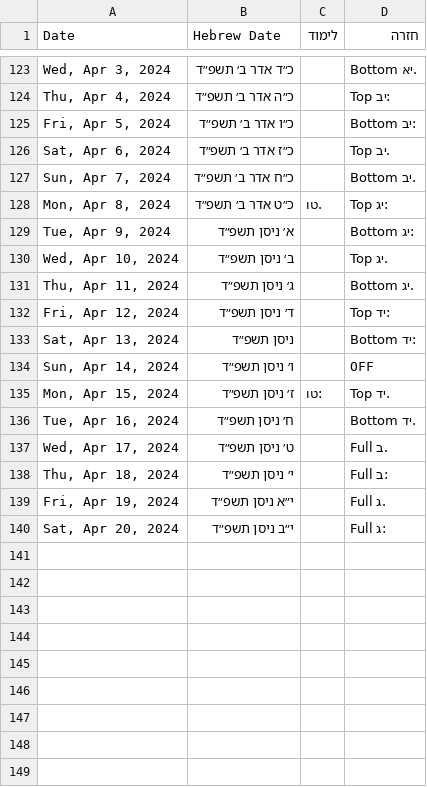
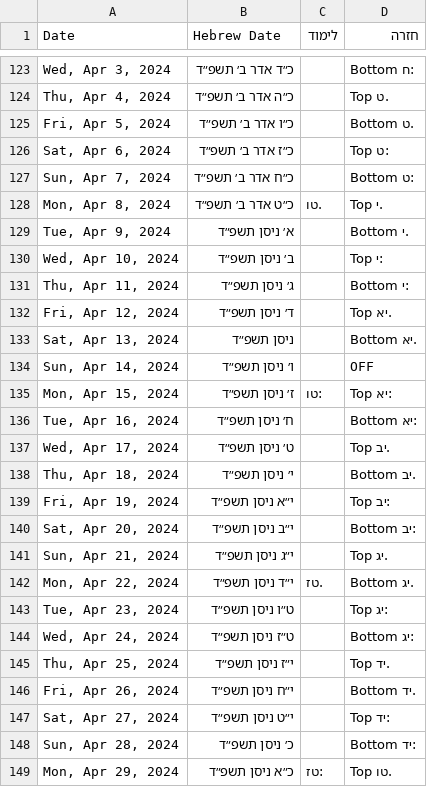
Before and after one commit to yehudalehrfield/6amChaburahChazarah, a CSV file: exports/6amChabura_start=12042023_days=180.csv, drawn as a sheet; only a part is shown, gaps mark what is left out; the diff covers the shown part only.

```diff
--- a/exports/6amChabura_start=12042023_days=180.csv
+++ b/exports/6amChabura_start=12042023_days=180.csv
@@ -123,18 +123,27 @@ Date,Hebrew Date,לימוד,חזרה
-"Wed, Apr 3, 2024",כ״ד אדר ב׳ תשפ״ד,,.יא Bottom
-"Thu, Apr 4, 2024",כ״ה אדר ב׳ תשפ״ד,,:יב Top
-"Fri, Apr 5, 2024",כ״ו אדר ב׳ תשפ״ד,,:יב Bottom
-"Sat, Apr 6, 2024",כ״ז אדר ב׳ תשפ״ד,,.יב Top
-"Sun, Apr 7, 2024",כ״ח אדר ב׳ תשפ״ד,,.יב Bottom
-"Mon, Apr 8, 2024",כ״ט אדר ב׳ תשפ״ד,.טו,:יג Top
-"Tue, Apr 9, 2024",א׳ ניסן תשפ״ד,,:יג Bottom
-"Wed, Apr 10, 2024",ב׳ ניסן תשפ״ד,,.יג Top
-"Thu, Apr 11, 2024",ג׳ ניסן תשפ״ד,,.יג Bottom
-"Fri, Apr 12, 2024",ד׳ ניסן תשפ״ד,,:יד Top
-"Sat, Apr 13, 2024", ניסן תשפ״ד,,:יד Bottom
+"Wed, Apr 3, 2024",כ״ד אדר ב׳ תשפ״ד,,:ח Bottom
+"Thu, Apr 4, 2024",כ״ה אדר ב׳ תשפ״ד,,.ט Top
+"Fri, Apr 5, 2024",כ״ו אדר ב׳ תשפ״ד,,.ט Bottom
+"Sat, Apr 6, 2024",כ״ז אדר ב׳ תשפ״ד,,:ט Top
+"Sun, Apr 7, 2024",כ״ח אדר ב׳ תשפ״ד,,:ט Bottom
+"Mon, Apr 8, 2024",כ״ט אדר ב׳ תשפ״ד,.טו,.י Top
+"Tue, Apr 9, 2024",א׳ ניסן תשפ״ד,,.י Bottom
+"Wed, Apr 10, 2024",ב׳ ניסן תשפ״ד,,:י Top
+"Thu, Apr 11, 2024",ג׳ ניסן תשפ״ד,,:י Bottom
+"Fri, Apr 12, 2024",ד׳ ניסן תשפ״ד,,.יא Top
+"Sat, Apr 13, 2024", ניסן תשפ״ד,,.יא Bottom
 "Sun, Apr 14, 2024",ו׳ ניסן תשפ״ד,,OFF
-"Mon, Apr 15, 2024",ז׳ ניסן תשפ״ד,:טו,.יד Top
-"Tue, Apr 16, 2024",ח׳ ניסן תשפ״ד,,.יד Bottom
-"Wed, Apr 17, 2024",ט׳ ניסן תשפ״ד,,.ב Full
-"Thu, Apr 18, 2024",י׳ ניסן תשפ״ד,,:ב Full
-"Fri, Apr 19, 2024",י״א ניסן תשפ״ד,,.ג Full
-"Sat, Apr 20, 2024",י״ב ניסן תשפ״ד,,:ג Full
+"Mon, Apr 15, 2024",ז׳ ניסן תשפ״ד,:טו,:יא Top
+"Tue, Apr 16, 2024",ח׳ ניסן תשפ״ד,,:יא Bottom
+"Wed, Apr 17, 2024",ט׳ ניסן תשפ״ד,,.יב Top
+"Thu, Apr 18, 2024",י׳ ניסן תשפ״ד,,.יב Bottom
+"Fri, Apr 19, 2024",י״א ניסן תשפ״ד,,:יב Top
+"Sat, Apr 20, 2024",י״ב ניסן תשפ״ד,,:יב Bottom
+"Sun, Apr 21, 2024",י״ג ניסן תשפ״ד,,.יג Top
+"Mon, Apr 22, 2024",י״ד ניסן תשפ״ד,.טז,.יג Bottom
+"Tue, Apr 23, 2024",ט״ו ניסן תשפ״ד,,:יג Top
+"Wed, Apr 24, 2024",ט״ז ניסן תשפ״ד,,:יג Bottom
+"Thu, Apr 25, 2024",י״ז ניסן תשפ״ד,,.יד Top
+"Fri, Apr 26, 2024",י״ח ניסן תשפ״ד,,.יד Bottom
+"Sat, Apr 27, 2024",י״ט ניסן תשפ״ד,,:יד Top
+"Sun, Apr 28, 2024",כ׳ ניסן תשפ״ד,,:יד Bottom
+"Mon, Apr 29, 2024",כ״א ניסן תשפ״ד,:טז,.טו Top
```
Also changed, not shown: 32 added rows and 27 edited cells elsewhere in this file, 2 other files.
